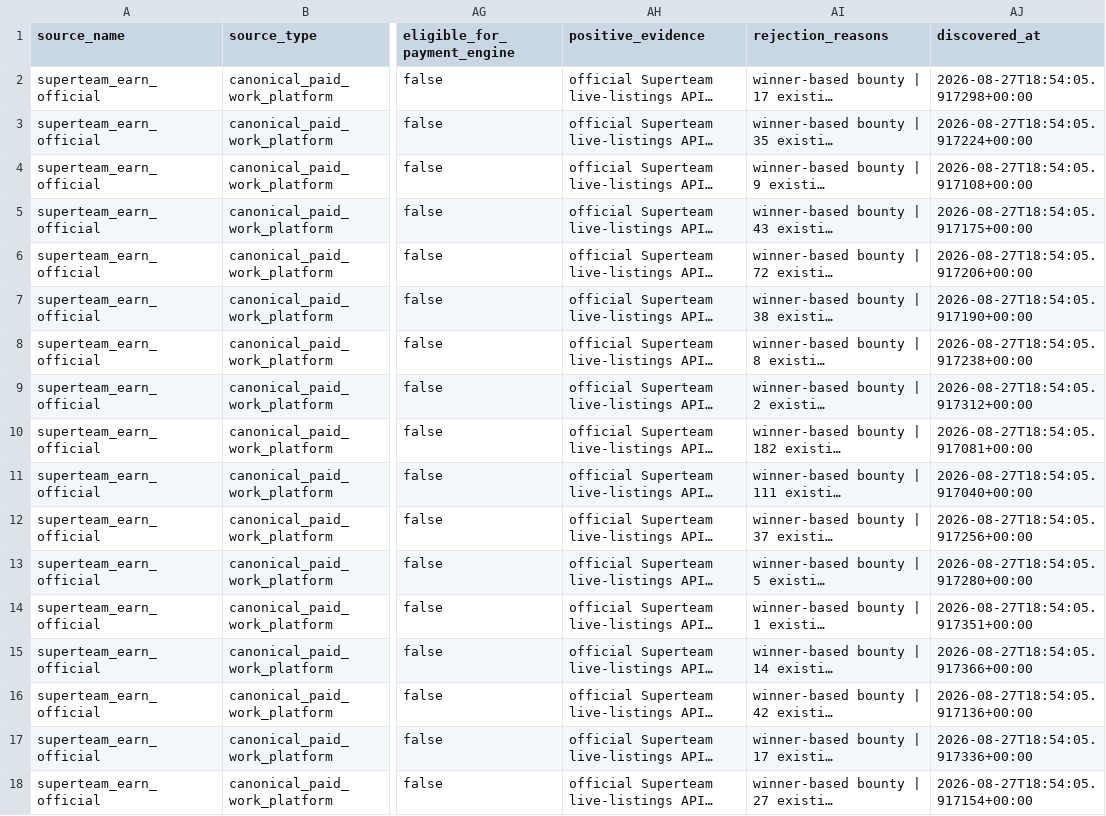
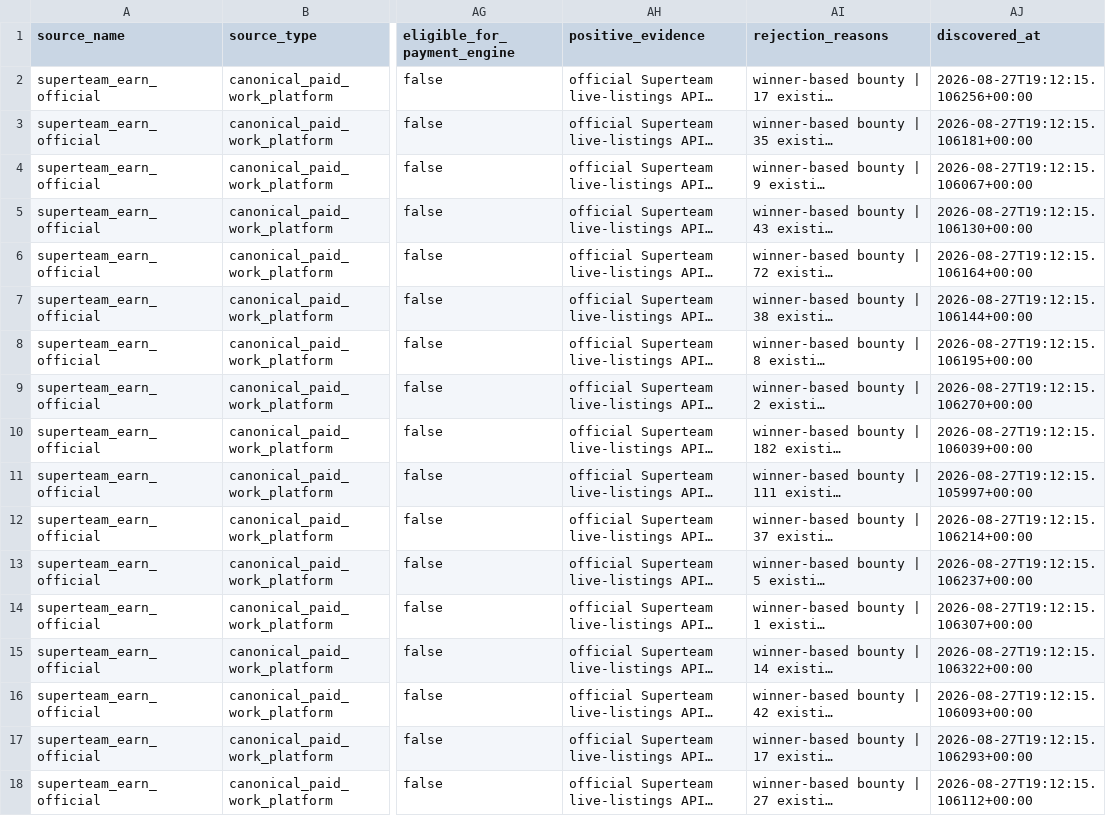
Before and after one commit to ainetwork-global/AI-Network-Lab-Brain, a CSV file: 01_GLOBAL_REVENUE_BRAIN/04_OPPORTUNITIES/superteam_earn_rejected_opportunities.csv, drawn as a sheet; only a part is shown, gaps mark what is left out; long unchanged cells end in …; the diff names each change by its address in the sheet, - before the commit and + after, or states it on an @@ line.

```diff
--- a/01_GLOBAL_REVENUE_BRAIN/04_OPPORTUNITIES/superteam_earn_rejected_opportunities.csv
+++ b/01_GLOBAL_REVENUE_BRAIN/04_OPPORTUNITIES/superteam_earn_rejected_opportunities.csv
-AJ2 (discovered_at): 2026-08-27T18:54:05.917298+00:00
+AJ2 (discovered_at): 2026-08-27T19:12:15.106256+00:00
-AJ3 (discovered_at): 2026-08-27T18:54:05.917224+00:00
+AJ3 (discovered_at): 2026-08-27T19:12:15.106181+00:00
-AJ4 (discovered_at): 2026-08-27T18:54:05.917108+00:00
+AJ4 (discovered_at): 2026-08-27T19:12:15.106067+00:00
-AJ5 (discovered_at): 2026-08-27T18:54:05.917175+00:00
+AJ5 (discovered_at): 2026-08-27T19:12:15.106130+00:00
-AJ6 (discovered_at): 2026-08-27T18:54:05.917206+00:00
+AJ6 (discovered_at): 2026-08-27T19:12:15.106164+00:00
-AJ7 (discovered_at): 2026-08-27T18:54:05.917190+00:00
+AJ7 (discovered_at): 2026-08-27T19:12:15.106144+00:00
-AJ8 (discovered_at): 2026-08-27T18:54:05.917238+00:00
+AJ8 (discovered_at): 2026-08-27T19:12:15.106195+00:00
-AJ9 (discovered_at): 2026-08-27T18:54:05.917312+00:00
+AJ9 (discovered_at): 2026-08-27T19:12:15.106270+00:00
-AJ10 (discovered_at): 2026-08-27T18:54:05.917081+00:00
+AJ10 (discovered_at): 2026-08-27T19:12:15.106039+00:00
-AJ11 (discovered_at): 2026-08-27T18:54:05.917040+00:00
+AJ11 (discovered_at): 2026-08-27T19:12:15.105997+00:00
-AJ12 (discovered_at): 2026-08-27T18:54:05.917256+00:00
+AJ12 (discovered_at): 2026-08-27T19:12:15.106214+00:00
-AJ13 (discovered_at): 2026-08-27T18:54:05.917280+00:00
+AJ13 (discovered_at): 2026-08-27T19:12:15.106237+00:00
-AJ14 (discovered_at): 2026-08-27T18:54:05.917351+00:00
+AJ14 (discovered_at): 2026-08-27T19:12:15.106307+00:00
-AJ15 (discovered_at): 2026-08-27T18:54:05.917366+00:00
+AJ15 (discovered_at): 2026-08-27T19:12:15.106322+00:00
-AJ16 (discovered_at): 2026-08-27T18:54:05.917136+00:00
+AJ16 (discovered_at): 2026-08-27T19:12:15.106093+00:00
-AJ17 (discovered_at): 2026-08-27T18:54:05.917336+00:00
+AJ17 (discovered_at): 2026-08-27T19:12:15.106293+00:00
-AJ18 (discovered_at): 2026-08-27T18:54:05.917154+00:00
+AJ18 (discovered_at): 2026-08-27T19:12:15.106112+00:00
```
Also changed, not shown: 01_GLOBAL_REVENUE_BRAIN/04_OPPORTUNITIES/devpost_hackathons.csv, 01_GLOBAL_REVENUE_BRAIN/04_OPPORTUNITIES/global_paid_work_candidates.csv, 18 other files.
